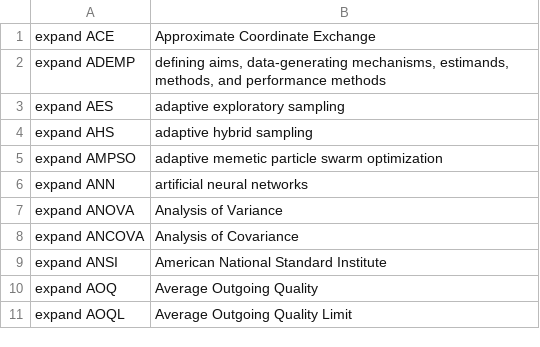
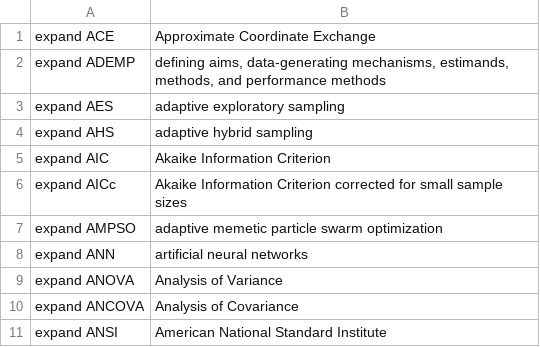
Before and after one commit to MooersLab/design-of-experiments-voice-in, a CSV file: doe.csv, drawn as a sheet; only a part is shown; the shorter side is filled out with more unchanged rows.

Commit message:
Update doe.csv

```diff
--- a/doe.csv
+++ b/doe.csv
@@ -4,2 +4,4 @@ expand AES,adaptive exploratory sampling
 expand AHS,adaptive hybrid sampling
+expand AIC,Akaike Information Criterion
+expand AICc,Akaike Information Criterion corrected for small sample sizes
 expand AMPSO,adaptive memetic particle swarm optimization
```
